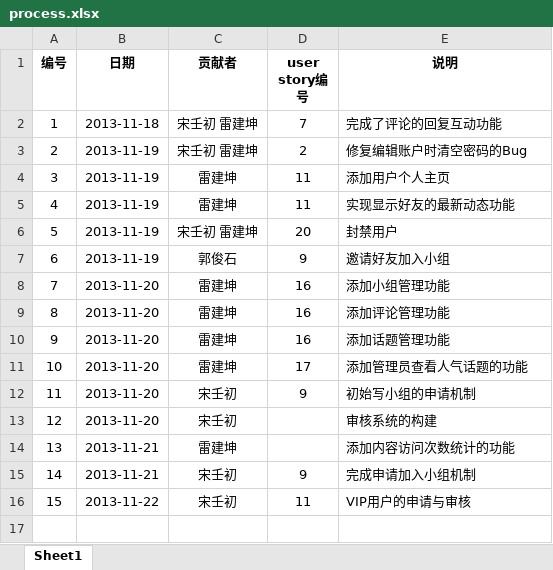
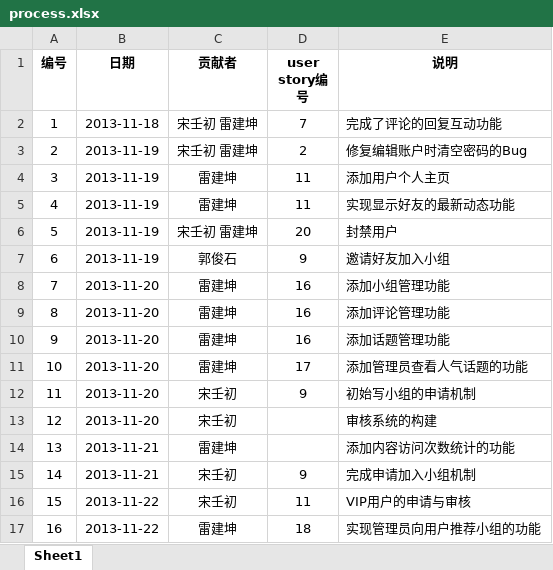
Before and after one commit to Raysmond/FDUGroup, an Excel workbook: docs/process.xlsx, sheet Sheet1, drawn as a sheet; values as stored, in another font and other column widths than the file's, no borders; the diff names each change by its address in the sheet, - before the commit and + after, or states it on an @@ line.

```diff
--- a/docs/process.xlsx (sheet Sheet1)
+++ b/docs/process.xlsx (sheet Sheet1)
+row 17: 16 | 2013-11-22 | 雷建坤 | 18 | 实现管理员向用户推荐小组的功能
```
Also changed, not shown: 1 other file.
